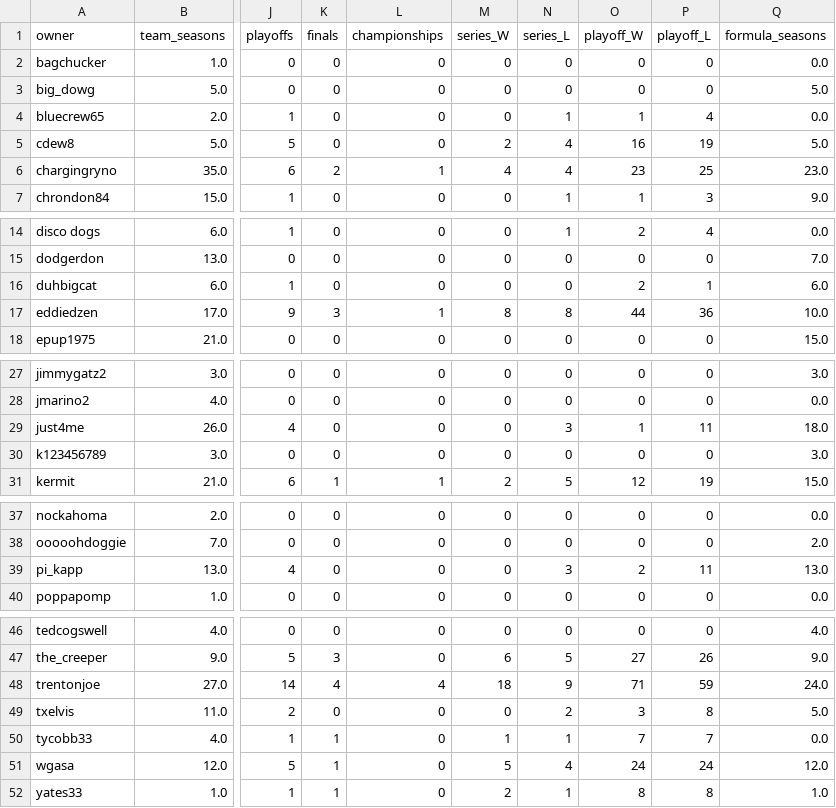
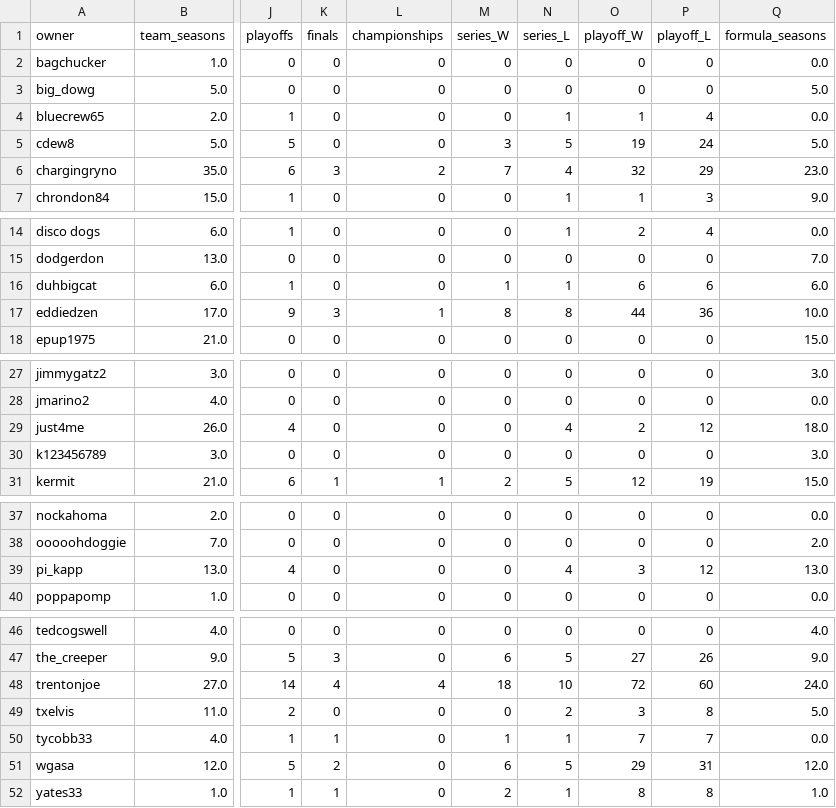
Before and after one commit to Chargingryno-wis/j4mfpl-history, a CSV file: reference_owner_records.csv, drawn as a sheet; only a part is shown, gaps mark what is left out; the diff names each change by its address in the sheet, - before the commit and + after, or states it on an @@ line.

```diff
--- a/reference_owner_records.csv
+++ b/reference_owner_records.csv
-M5 (series_W): 2
+M5 (series_W): 3
-N5 (series_L): 4
+N5 (series_L): 5
-O5 (playoff_W): 16
+O5 (playoff_W): 19
-P5 (playoff_L): 19
+P5 (playoff_L): 24
-K6 (finals): 2
+K6 (finals): 3
-L6 (championships): 1
+L6 (championships): 2
-M6 (series_W): 4
+M6 (series_W): 7
-O6 (playoff_W): 23
+O6 (playoff_W): 32
-P6 (playoff_L): 25
+P6 (playoff_L): 29
-M16 (series_W): 0
+M16 (series_W): 1
-N16 (series_L): 0
+N16 (series_L): 1
-O16 (playoff_W): 2
+O16 (playoff_W): 6
-P16 (playoff_L): 1
+P16 (playoff_L): 6
-N29 (series_L): 3
+N29 (series_L): 4
-O29 (playoff_W): 1
+O29 (playoff_W): 2
-P29 (playoff_L): 11
+P29 (playoff_L): 12
-N39 (series_L): 3
+N39 (series_L): 4
-O39 (playoff_W): 2
+O39 (playoff_W): 3
-P39 (playoff_L): 11
+P39 (playoff_L): 12
-N48 (series_L): 9
+N48 (series_L): 10
-O48 (playoff_W): 71
+O48 (playoff_W): 72
-P48 (playoff_L): 59
+P48 (playoff_L): 60
-K51 (finals): 1
+K51 (finals): 2
-M51 (series_W): 5
+M51 (series_W): 6
-N51 (series_L): 4
+N51 (series_L): 5
-O51 (playoff_W): 24
+O51 (playoff_W): 29
-P51 (playoff_L): 24
+P51 (playoff_L): 31
```
Also changed, not shown: reference_owner_franchise_records.csv, reference_postseason_series.csv, 9 other files.
